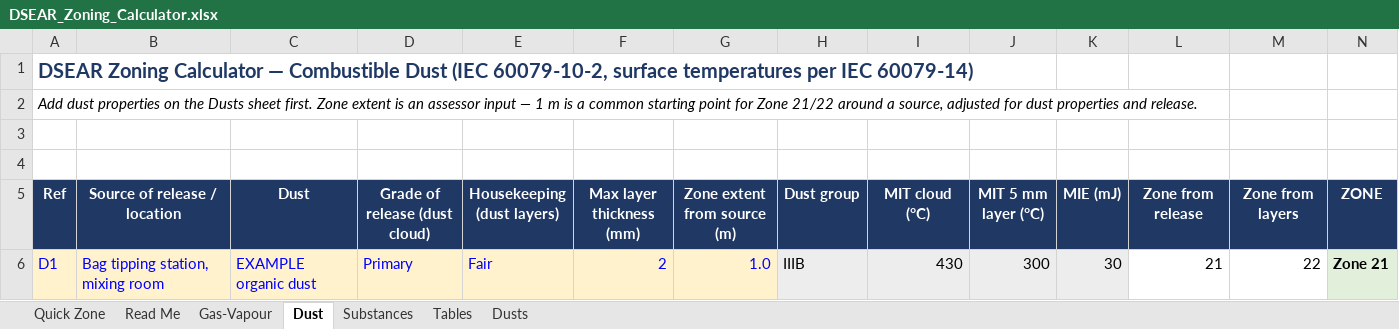
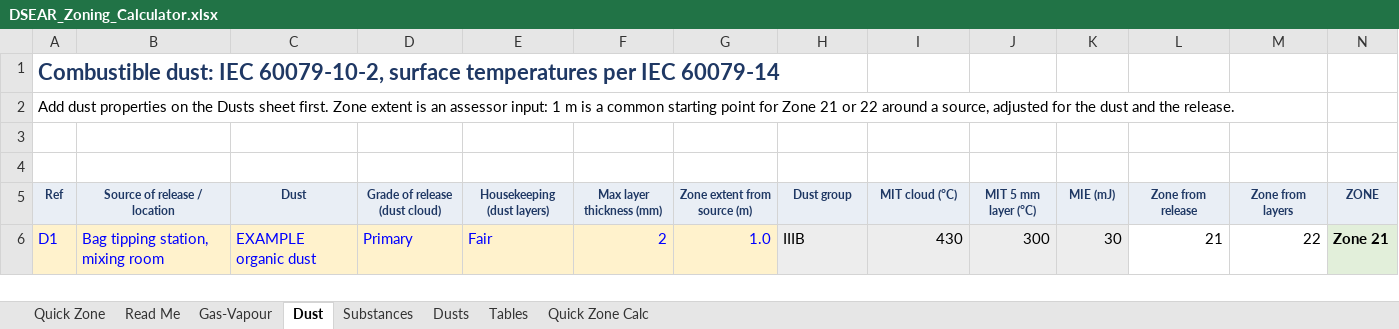
Before and after one commit to benbaz964/DSEAR-Zoning-Assistant, an Excel workbook: DSEAR_Zoning_Calculator.xlsx, sheet Dust, drawn as a sheet; only a part is shown; values as stored, in another font and other column widths than the file's, no borders; conditional formats not drawn; the diff covers the shown part only; the diff names each change by its address in the sheet, - before the commit and + after, or states it on an @@ line.

```diff
--- a/DSEAR_Zoning_Calculator.xlsx (sheet Dust)
+++ b/DSEAR_Zoning_Calculator.xlsx (sheet Dust)
+sheet tab: Quick Zone Calc
@@ sheet tab order changed: Quick Zone | Read Me | Gas-Vapour | Dust | Substances | Dusts | Tables | Quick Zone Calc @@
-A1 (Ref): DSEAR Zoning Calculator — Combustible Dust (IEC 60079-10-2, surface temperatures per IEC 60079-14)
+A1 (Ref): Combustible dust: IEC 60079-10-2, surface temperatures per IEC 60079-14
@@ A1 text size: larger @@
-A2 (Ref): …an assessor input — 1 m is a common starting point for Zone 21/22 around a source, adjusted for dust properties and release.
+A2 (Ref): …an assessor input: 1 m is a common starting point for Zone 21 or 22 around a source, adjusted for the dust and the release.
-A2 italic: on
+A2 italic: off
@@ A5:N5 fill: #1F3864 → #E9EEF5, text colour: #FFFFFF → #1F3864, text size: smaller @@
```
Also changed, not shown: cell formats elsewhere in this sheet, sheet Quick Zone, sheet Gas-Vapour, sheet Substances, sheet Read Me, sheet Tables, sheet Dusts, formulas that keep their value, charts or pictures, 1 other file.
